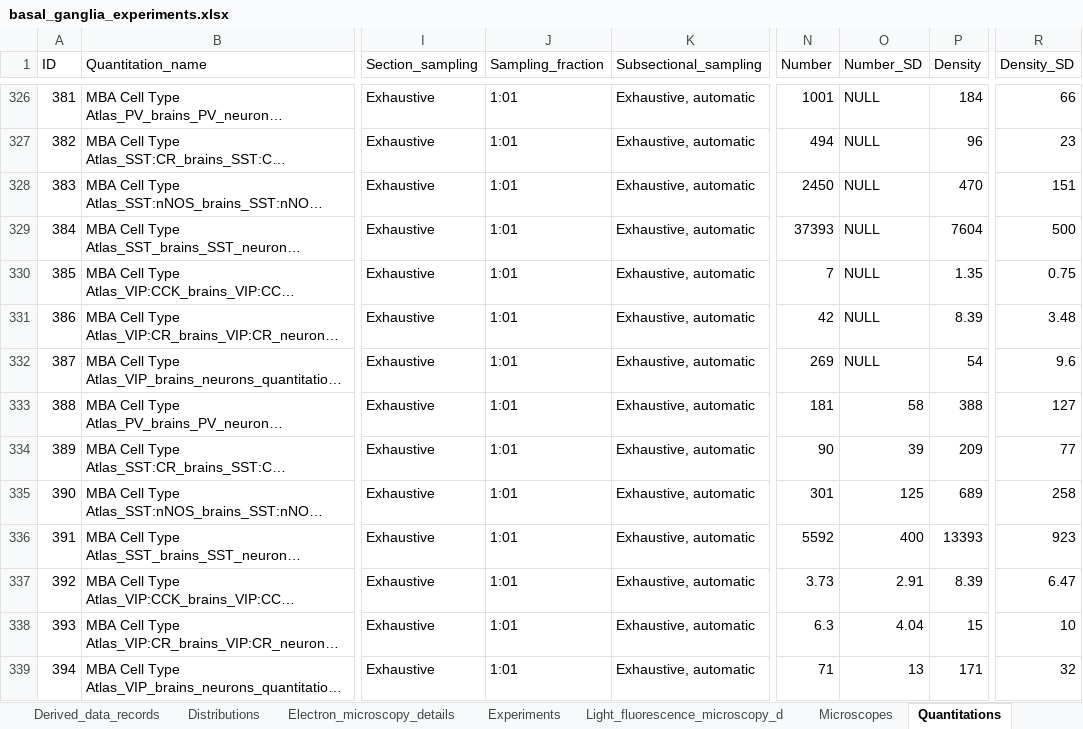
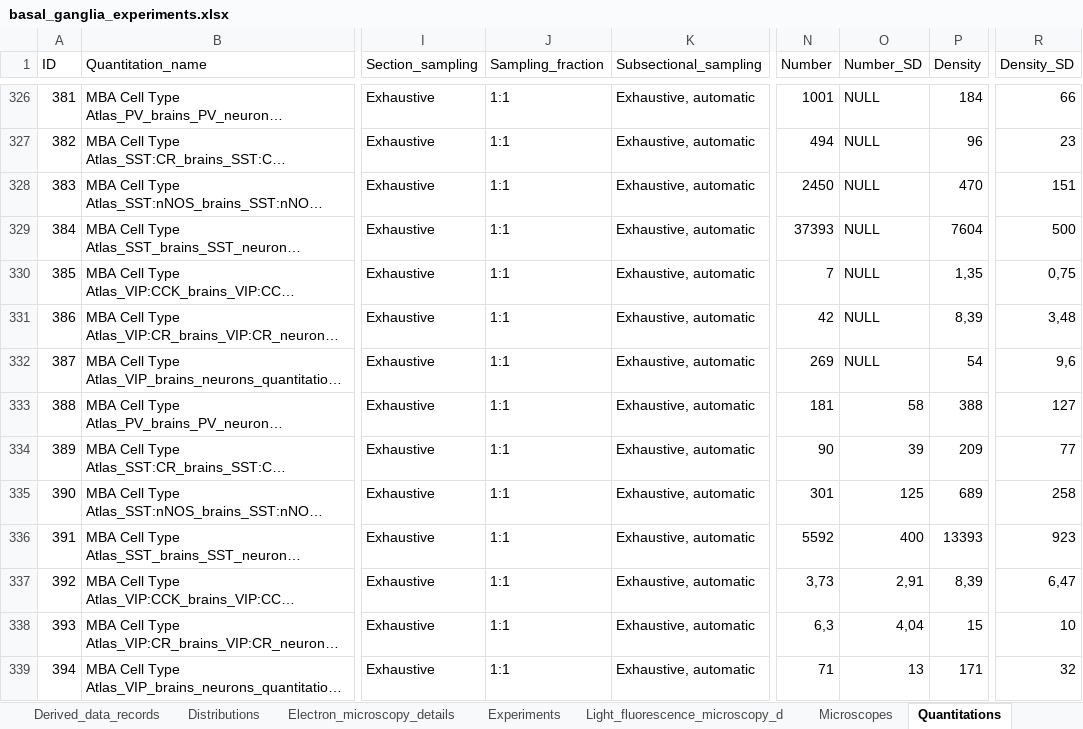
Before and after one commit to marenpg/jupyter_basal_ganglia, an Excel workbook: Data/xlsx/basal_ganglia_experiments.xlsx, sheet Quantitations, drawn as a sheet; only a part is shown, gaps mark what is left out; long unchanged cells end in …; values as stored, in another font and other column widths than the file's, no cell formats; the diff covers the shown part only; the diff names each change by its address in the sheet, - before the commit and + after, or states it on an @@ line.

```diff
--- a/Data/xlsx/basal_ganglia_experiments.xlsx (sheet Quantitations)
+++ b/Data/xlsx/basal_ganglia_experiments.xlsx (sheet Quantitations)
-J326:J339 (Sampling_fraction): 1:01
+J326:J339 (Sampling_fraction): 1:1
-P330 (Density): 1.35
+P330 (Density): 1,35
-R330 (Density_SD): 0.75
+R330 (Density_SD): 0,75
-P331 (Density): 8.39
+P331 (Density): 8,39
-R331 (Density_SD): 3.48
+R331 (Density_SD): 3,48
-R332 (Density_SD): 9.6
+R332 (Density_SD): 9,6
-N337 (Number): 3.73
+N337 (Number): 3,73
-O337 (Number_SD): 2.91
+O337 (Number_SD): 2,91
-P337 (Density): 8.39
+P337 (Density): 8,39
-R337 (Density_SD): 6.47
+R337 (Density_SD): 6,47
-N338 (Number): 6.3
+N338 (Number): 6,3
-O338 (Number_SD): 4.04
+O338 (Number_SD): 4,04
```
Also changed, not shown: 1087 edited cells elsewhere in this sheet, sheet Reporter_incubations, cell formats, 4 other files.
